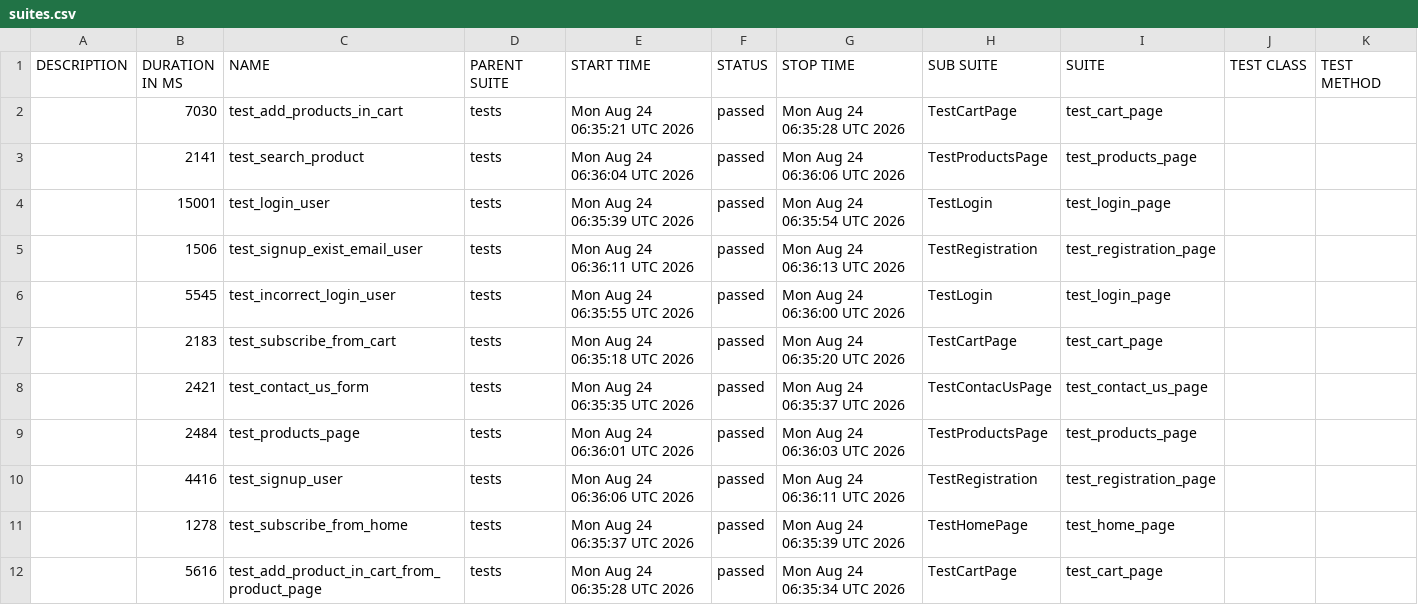
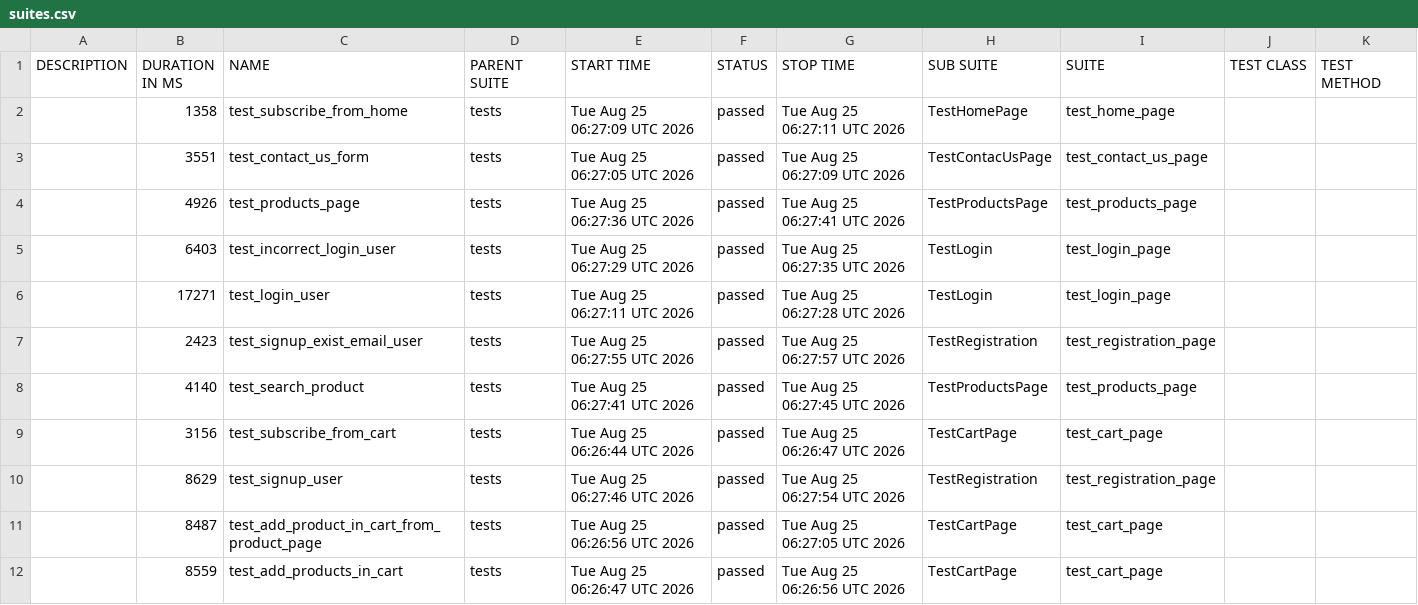
Before and after one commit to AAKats/Marketplace, a CSV file: data/suites.csv, drawn as a sheet.

```diff
--- a/data/suites.csv
+++ b/data/suites.csv
@@ -1,12 +1,12 @@
 "DESCRIPTION","DURATION IN MS","NAME","PARENT SUITE","START TIME","STATUS","STOP TIME","SUB SUITE","SUITE","TEST CLASS","TEST METHOD"
-"","7030","test_add_products_in_cart","tests","Mon Aug 24 06:35:21 UTC 2026","passed","Mon Aug 24 06:35:28 UTC 2026","TestCartPage","test_cart_page","",""
-"","2141","test_search_product","tests","Mon Aug 24 06:36:04 UTC 2026","passed","Mon Aug 24 06:36:06 UTC 2026","TestProductsPage","test_products_page","",""
-"","15001","test_login_user","tests","Mon Aug 24 06:35:39 UTC 2026","passed","Mon Aug 24 06:35:54 UTC 2026","TestLogin","test_login_page","",""
-"","1506","test_signup_exist_email_user","tests","Mon Aug 24 06:36:11 UTC 2026","passed","Mon Aug 24 06:36:13 UTC 2026","TestRegistration","test_registration_page","",""
-"","5545","test_incorrect_login_user","tests","Mon Aug 24 06:35:55 UTC 2026","passed","Mon Aug 24 06:36:00 UTC 2026","TestLogin","test_login_page","",""
-"","2183","test_subscribe_from_cart","tests","Mon Aug 24 06:35:18 UTC 2026","passed","Mon Aug 24 06:35:20 UTC 2026","TestCartPage","test_cart_page","",""
-"","2421","test_contact_us_form","tests","Mon Aug 24 06:35:35 UTC 2026","passed","Mon Aug 24 06:35:37 UTC 2026","TestContacUsPage","test_contact_us_page","",""
-"","2484","test_products_page","tests","Mon Aug 24 06:36:01 UTC 2026","passed","Mon Aug 24 06:36:03 UTC 2026","TestProductsPage","test_products_page","",""
-"","4416","test_signup_user","tests","Mon Aug 24 06:36:06 UTC 2026","passed","Mon Aug 24 06:36:11 UTC 2026","TestRegistration","test_registration_page","",""
-"","1278","test_subscribe_from_home","tests","Mon Aug 24 06:35:37 UTC 2026","passed","Mon Aug 24 06:35:39 UTC 2026","TestHomePage","test_home_page","",""
-"","5616","test_add_product_in_cart_from_product_page","tests","Mon Aug 24 06:35:28 UTC 2026","passed","Mon Aug 24 06:35:34 UTC 2026","TestCartPage","test_cart_page","",""
+"","1358","test_subscribe_from_home","tests","Tue Aug 25 06:27:09 UTC 2026","passed","Tue Aug 25 06:27:11 UTC 2026","TestHomePage","test_home_page","",""
+"","3551","test_contact_us_form","tests","Tue Aug 25 06:27:05 UTC 2026","passed","Tue Aug 25 06:27:09 UTC 2026","TestContacUsPage","test_contact_us_page","",""
+"","4926","test_products_page","tests","Tue Aug 25 06:27:36 UTC 2026","passed","Tue Aug 25 06:27:41 UTC 2026","TestProductsPage","test_products_page","",""
+"","6403","test_incorrect_login_user","tests","Tue Aug 25 06:27:29 UTC 2026","passed","Tue Aug 25 06:27:35 UTC 2026","TestLogin","test_login_page","",""
+"","17271","test_login_user","tests","Tue Aug 25 06:27:11 UTC 2026","passed","Tue Aug 25 06:27:28 UTC 2026","TestLogin","test_login_page","",""
+"","2423","test_signup_exist_email_user","tests","Tue Aug 25 06:27:55 UTC 2026","passed","Tue Aug 25 06:27:57 UTC 2026","TestRegistration","test_registration_page","",""
+"","4140","test_search_product","tests","Tue Aug 25 06:27:41 UTC 2026","passed","Tue Aug 25 06:27:45 UTC 2026","TestProductsPage","test_products_page","",""
+"","3156","test_subscribe_from_cart","tests","Tue Aug 25 06:26:44 UTC 2026","passed","Tue Aug 25 06:26:47 UTC 2026","TestCartPage","test_cart_page","",""
+"","8629","test_signup_user","tests","Tue Aug 25 06:27:46 UTC 2026","passed","Tue Aug 25 06:27:54 UTC 2026","TestRegistration","test_registration_page","",""
+"","8487","test_add_product_in_cart_from_product_page","tests","Tue Aug 25 06:26:56 UTC 2026","passed","Tue Aug 25 06:27:05 UTC 2026","TestCartPage","test_cart_page","",""
+"","8559","test_add_products_in_cart","tests","Tue Aug 25 06:26:47 UTC 2026","passed","Tue Aug 25 06:26:56 UTC 2026","TestCartPage","test_cart_page","",""
```
Also changed, not shown: data/behaviors.csv, 48 other files.
